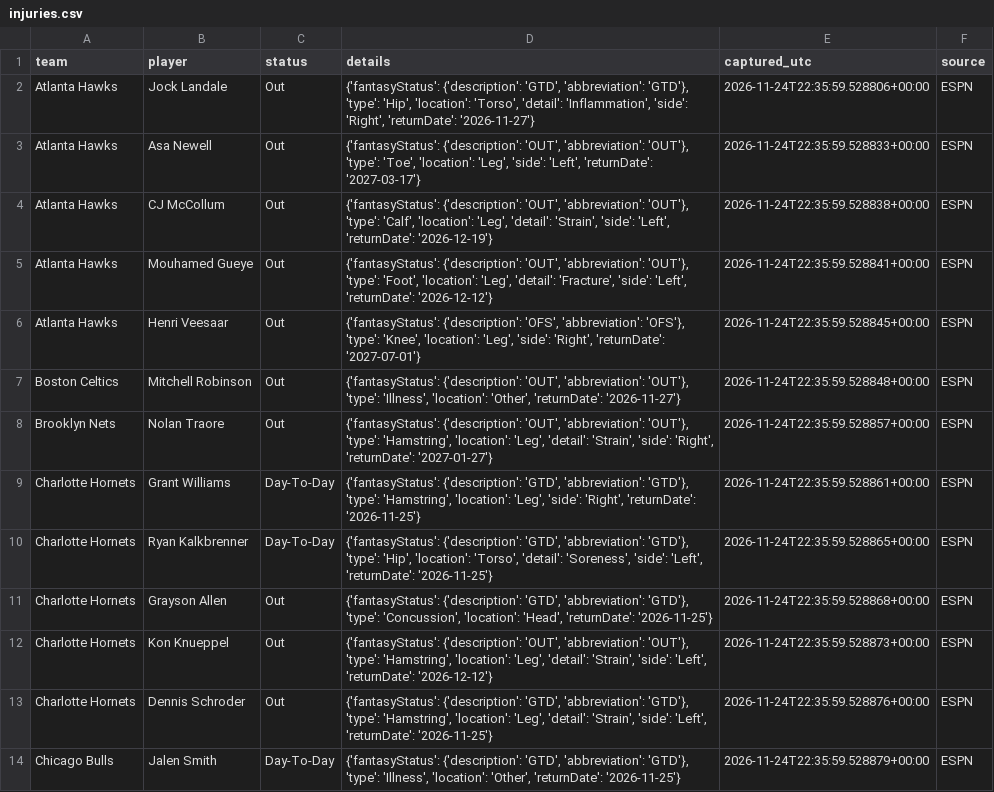
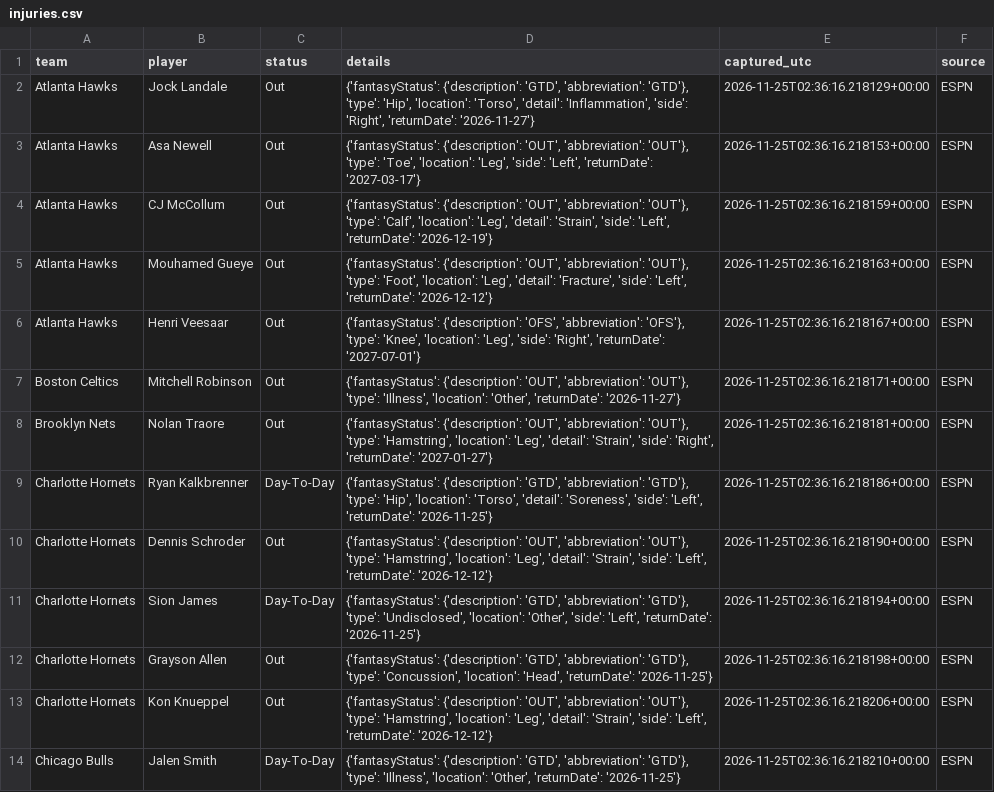
Before and after one commit to conny92-coder/Nba-edge, a CSV file: data/injuries.csv, drawn as a sheet; only a part is shown; removed rows and columns are numbered as before the commit, all else as after; the diff covers the shown part only; the diff names each change by its address in the sheet, - before the commit and + after, or states it on an @@ line.

```diff
--- a/data/injuries.csv
+++ b/data/injuries.csv
-E2 (captured_utc): 2026-11-24T22:35:59.528806+00:00
+E2 (captured_utc): 2026-11-25T02:36:16.218129+00:00
-E3 (captured_utc): 2026-11-24T22:35:59.528833+00:00
+E3 (captured_utc): 2026-11-25T02:36:16.218153+00:00
-E4 (captured_utc): 2026-11-24T22:35:59.528838+00:00
+E4 (captured_utc): 2026-11-25T02:36:16.218159+00:00
-E5 (captured_utc): 2026-11-24T22:35:59.528841+00:00
+E5 (captured_utc): 2026-11-25T02:36:16.218163+00:00
-E6 (captured_utc): 2026-11-24T22:35:59.528845+00:00
+E6 (captured_utc): 2026-11-25T02:36:16.218167+00:00
-E7 (captured_utc): 2026-11-24T22:35:59.528848+00:00
+E7 (captured_utc): 2026-11-25T02:36:16.218171+00:00
-E8 (captured_utc): 2026-11-24T22:35:59.528857+00:00
+E8 (captured_utc): 2026-11-25T02:36:16.218181+00:00
-row 9: Charlotte Hornets | Grant Williams | Day-To-Day | {'fantasyStatus': {'description': 'GTD', 'abbreviation': 'GTD'}, 'type': 'Hamstring', 'location': 'Leg', 'side': 'Right', 'returnDate': '2026-11-25'} | 2026-11-24T22:35:59.528861+00:00 | ESPN
-E9 (captured_utc): 2026-11-24T22:35:59.528865+00:00
+E9 (captured_utc): 2026-11-25T02:36:16.218186+00:00
+row 10: Charlotte Hornets | Dennis Schroder | Out | {'fantasyStatus': {'description': 'OUT', 'abbreviation': 'OUT'}, 'type': 'Hamstring', 'location': 'Leg', 'detail': 'Strain', 'side': 'Left', 'returnDate': '2026-12-12'} | 2026-11-25T02:36:16.218190+00:00 | ESPN
+row 11: Charlotte Hornets | Sion James | Day-To-Day | {'fantasyStatus': {'description': 'GTD', 'abbreviation': 'GTD'}, 'type': 'Undisclosed', 'location': 'Other', 'side': 'Left', 'returnDate': '2026-11-25'} | 2026-11-25T02:36:16.218194+00:00 | ESPN
-E12 (captured_utc): 2026-11-24T22:35:59.528868+00:00
+E12 (captured_utc): 2026-11-25T02:36:16.218198+00:00
-E13 (captured_utc): 2026-11-24T22:35:59.528873+00:00
+E13 (captured_utc): 2026-11-25T02:36:16.218206+00:00
-row 13: Charlotte Hornets | Dennis Schroder | Out | {'fantasyStatus': {'description': 'GTD', 'abbreviation': 'GTD'}, 'type': 'Hamstring', 'location': 'Leg', 'detail': 'Strain', 'side': 'Left', 'returnDate': '2026-11-25'} | 2026-11-24T22:35:59.528876+00:00 | ESPN
-E14 (captured_utc): 2026-11-24T22:35:59.528879+00:00
+E14 (captured_utc): 2026-11-25T02:36:16.218210+00:00
```
Also changed, not shown: 4 added rows, 5 removed rows and 84 edited cells elsewhere in this file, data/game_results.csv, data/updated_ratings.csv, 2 other files.
